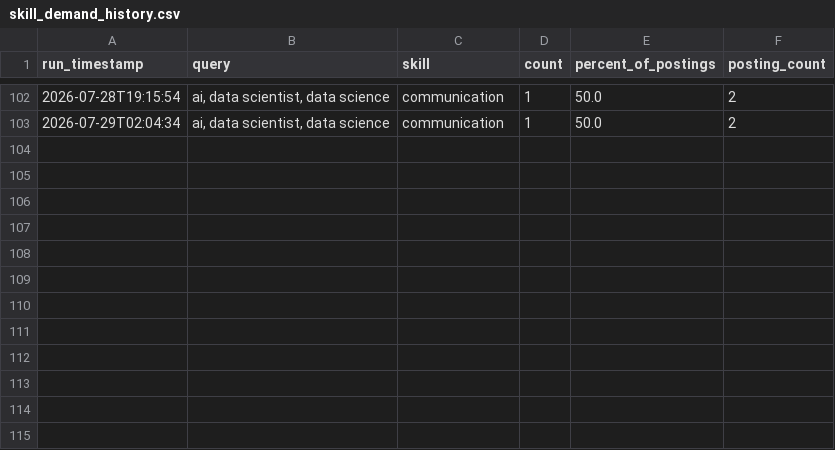
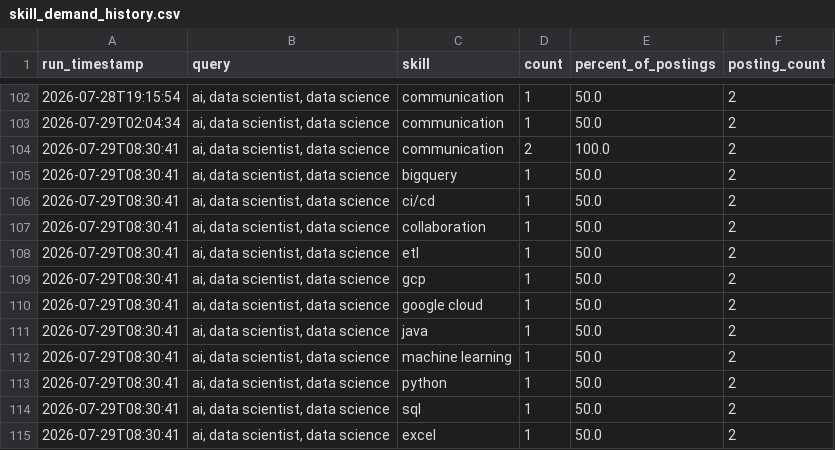
Before and after one commit to sankara226/CAREER-TRANSITION-JOB-SCRAPER, a CSV file: history/skill_demand_history.csv, drawn as a sheet; only a part is shown, gaps mark what is left out; the diff names each change by its address in the sheet, - before the commit and + after, or states it on an @@ line.

```diff
--- a/history/skill_demand_history.csv
+++ b/history/skill_demand_history.csv
+row 104: 2026-07-29T08:30:41 | ai, data scientist, data science | communication | 2 | 100.0 | 2
+row 105: 2026-07-29T08:30:41 | ai, data scientist, data science | bigquery | 1 | 50.0 | 2
+row 106: 2026-07-29T08:30:41 | ai, data scientist, data science | ci/cd | 1 | 50.0 | 2
+row 107: 2026-07-29T08:30:41 | ai, data scientist, data science | collaboration | 1 | 50.0 | 2
+row 108: 2026-07-29T08:30:41 | ai, data scientist, data science | etl | 1 | 50.0 | 2
+row 109: 2026-07-29T08:30:41 | ai, data scientist, data science | gcp | 1 | 50.0 | 2
+row 110: 2026-07-29T08:30:41 | ai, data scientist, data science | google cloud | 1 | 50.0 | 2
+row 111: 2026-07-29T08:30:41 | ai, data scientist, data science | java | 1 | 50.0 | 2
+row 112: 2026-07-29T08:30:41 | ai, data scientist, data science | machine learning | 1 | 50.0 | 2
+row 113: 2026-07-29T08:30:41 | ai, data scientist, data science | python | 1 | 50.0 | 2
+row 114: 2026-07-29T08:30:41 | ai, data scientist, data science | sql | 1 | 50.0 | 2
+row 115: 2026-07-29T08:30:41 | ai, data scientist, data science | excel | 1 | 50.0 | 2
```
Also changed, not shown: 2 other files.
